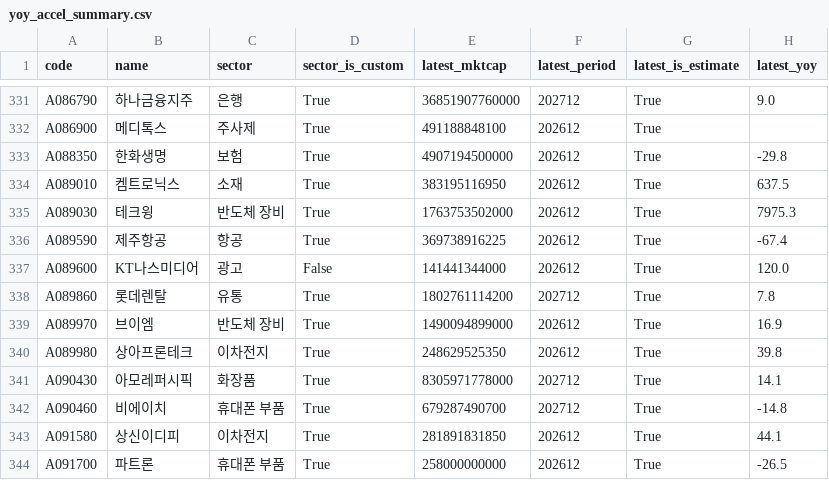
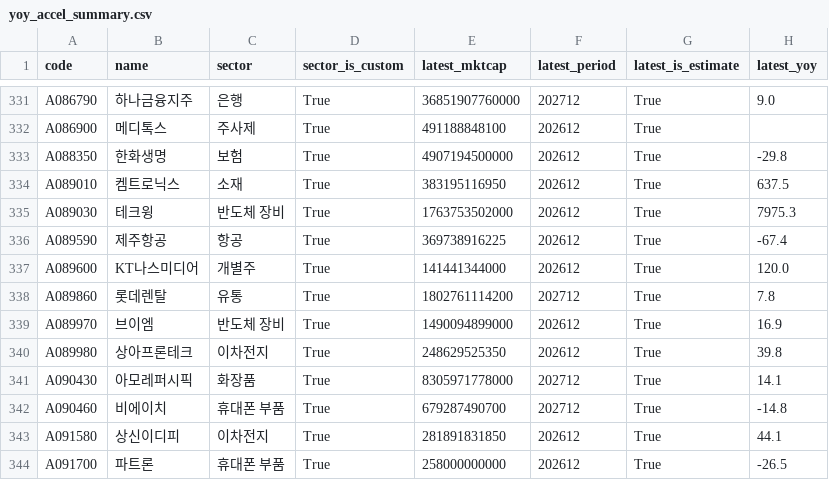
Before and after one commit to joonhakkim/liquidity-dashboard, a CSV file: data/screening/yoy_accel_summary.csv, drawn as a sheet; only a part is shown, gaps mark what is left out; the diff names each change by its address in the sheet, - before the commit and + after, or states it on an @@ line.

```diff
--- a/data/screening/yoy_accel_summary.csv
+++ b/data/screening/yoy_accel_summary.csv
-C337 (sector): 광고
+C337 (sector): 개별주
-D337 (sector_is_custom): False
+D337 (sector_is_custom): True
```
Also changed, not shown: 1 other file.
